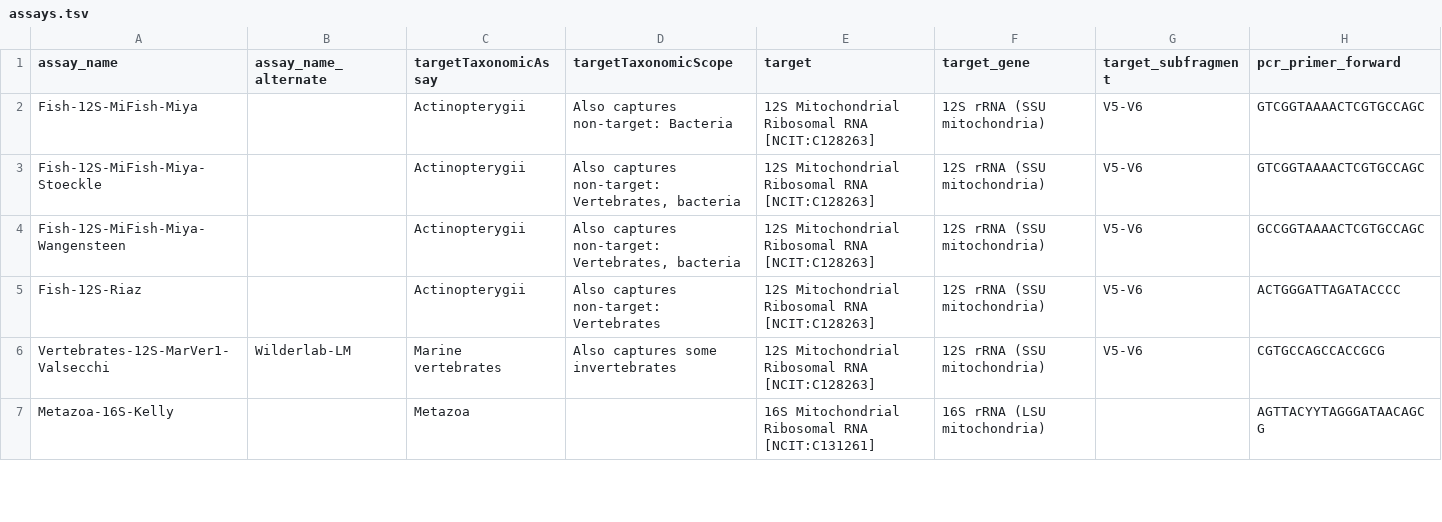
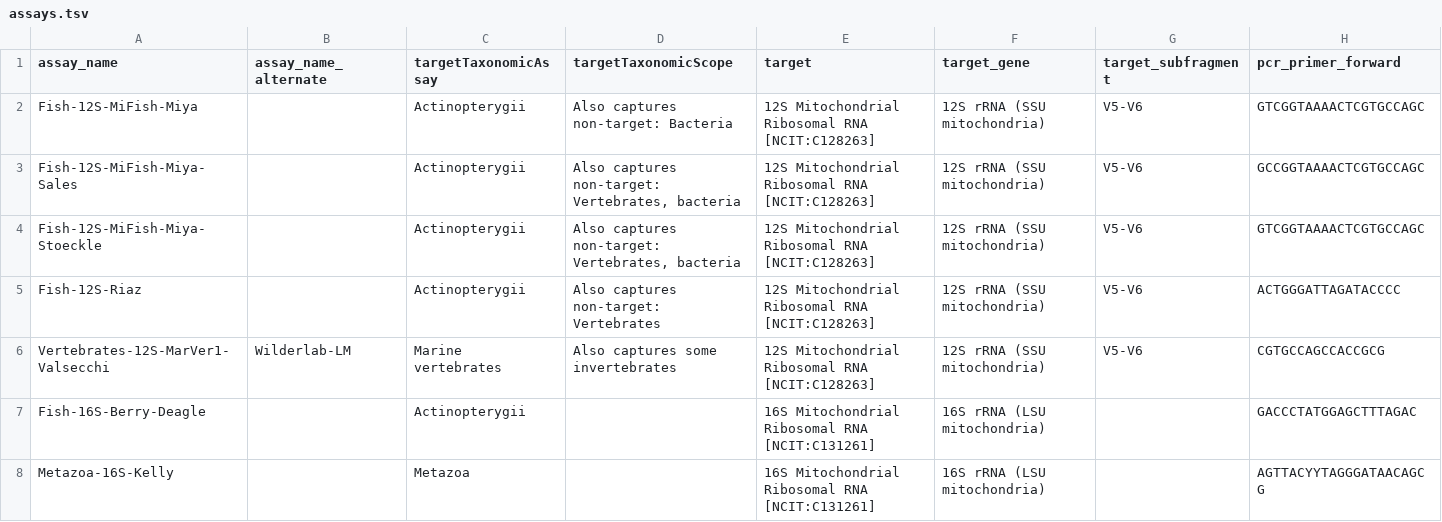
Before and after one commit to NOAA-Omics/noaa-omics-metabarcoding-assays, a TSV file: assays.tsv, drawn as a sheet; only a part is shown; removed rows and columns are numbered as before the commit, all else as after; rows hold the shown columns only; the diff covers the shown part only; the diff names each change by its address in the sheet, - before the commit and + after, or states it on an @@ line.

Commit message:
adding Fish-16S-Berry-Deagle, renaming Fish-12S-MiFish-Miya-Wangensteen to Fish-12S-MiFish-Miya-Sales, adding assay references

```diff
--- a/assays.tsv
+++ b/assays.tsv
+row 3: Fish-12S-MiFish-Miya-Sales |  | Actinopterygii | Also captures non-target: Vertebrates, bacteria | 12S Mitochondrial Ribosomal RNA [NCIT:C128263] | 12S rRNA (SSU mitochondria) | V5-V6 | GCCGGTAAAACTCGTGCCAGC
-row 4: Fish-12S-MiFish-Miya-Wangensteen |  | Actinopterygii | Also captures non-target: Vertebrates, bacteria | 12S Mitochondrial Ribosomal RNA [NCIT:C128263] | 12S rRNA (SSU mitochondria) | V5-V6 | GCCGGTAAAACTCGTGCCAGC
+row 7: Fish-16S-Berry-Deagle |  | Actinopterygii |  | 16S Mitochondrial Ribosomal RNA [NCIT:C131261] | 16S rRNA (LSU mitochondria) |  | GACCCTATGGAGCTTTAGAC
```
Also changed, not shown: 2 moved rows and 4 edited cells elsewhere in this file.
